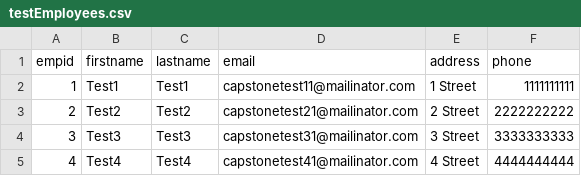
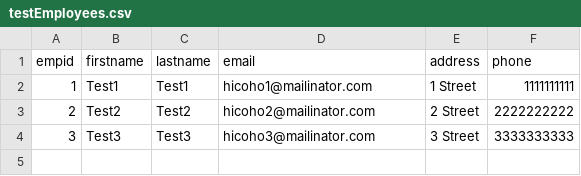
Before and after one commit to undecidedapollo/em-capstone-dev, a CSV file: testEmployees.csv, drawn as a sheet.

```diff
--- a/testEmployees.csv
+++ b/testEmployees.csv
@@ -1,5 +1,4 @@
 empid, firstname, lastname, email, address, phone
-1, Test1, Test1, capstonetest11@mailinator.com, 1 Street,1111111111
-2, Test2, Test2, capstonetest21@mailinator.com, 2 Street,2222222222
-3, Test3, Test3, capstonetest31@mailinator.com, 3 Street,3333333333
-4, Test4, Test4, capstonetest41@mailinator.com, 4 Street,4444444444
+1, Test1, Test1, hicoho1@mailinator.com, 1 Street,1111111111
+2, Test2, Test2, hicoho2@mailinator.com, 2 Street,2222222222
+3, Test3, Test3, hicoho3@mailinator.com, 3 Street,3333333333
```
Also changed, not shown: 19 other files.
